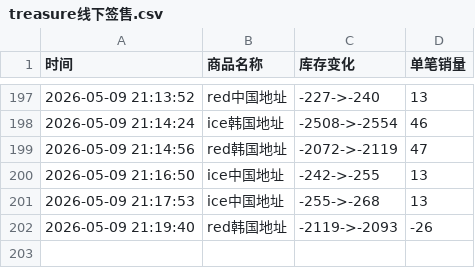
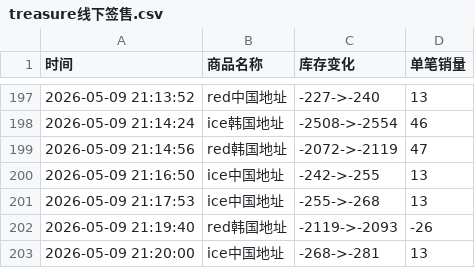
Before and after one commit to yuiki001/treasure_k40509, a CSV file: treasure线下签售.csv, drawn as a sheet; only a part is shown, gaps mark what is left out; the diff names each change by its address in the sheet, - before the commit and + after, or states it on an @@ line.

Commit message:
自动更新数据 2026-05-09 21:20:03

```diff
--- a/treasure线下签售.csv
+++ b/treasure线下签售.csv
+row 203: 2026-05-09 21:20:00 | ice中国地址 | -268->-281 | 13
```
